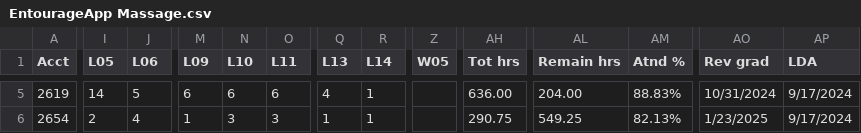
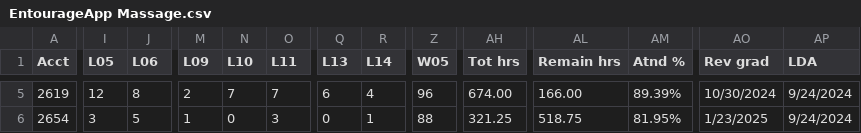
Before and after one commit to SpencerReno/EntourageApp, a CSV file: CSV Files/EntourageApp Massage.csv, drawn as a sheet; only a part is shown, gaps mark what is left out; the diff covers the shown part only; the diff names each change by its address in the sheet, - before the commit and + after, or states it on an @@ line.

```diff
--- a/CSV Files/EntourageApp Massage.csv
+++ b/CSV Files/EntourageApp Massage.csv
-I5 (L05): 14
+I5 (L05): 12
-J5 (L06): 5
+J5 (L06): 8
-M5 (L09): 6
+M5 (L09): 2
-N5 (L10): 6
+N5 (L10): 7
-O5 (L11): 6
+O5 (L11): 7
-Q5 (L13): 4
+Q5 (L13): 6
-R5 (L14): 1
+R5 (L14): 4
-Z5 (W05): (empty)
+Z5 (W05): 96
-AH5 (Tot hrs): 636.00
+AH5 (Tot hrs): 674.00
-AL5 (Remain hrs): 204.00
+AL5 (Remain hrs): 166.00
-AM5 (Atnd %): 88.83%
+AM5 (Atnd %): 89.39%
-AO5 (Rev grad): 10/31/2024
+AO5 (Rev grad): 10/30/2024
-AP5:AP6 (LDA): 9/17/2024
+AP5:AP6 (LDA): 9/24/2024
-I6 (L05): 2
+I6 (L05): 3
-J6 (L06): 4
+J6 (L06): 5
-N6 (L10): 3
+N6 (L10): 0
-Q6 (L13): 1
+Q6 (L13): 0
-Z6 (W05): (empty)
+Z6 (W05): 88
-AH6 (Tot hrs): 290.75
+AH6 (Tot hrs): 321.25
-AL6 (Remain hrs): 549.25
+AL6 (Remain hrs): 518.75
-AM6 (Atnd %): 82.13%
+AM6 (Atnd %): 81.95%
```
Also changed, not shown: 57 edited cells elsewhere in this file.
